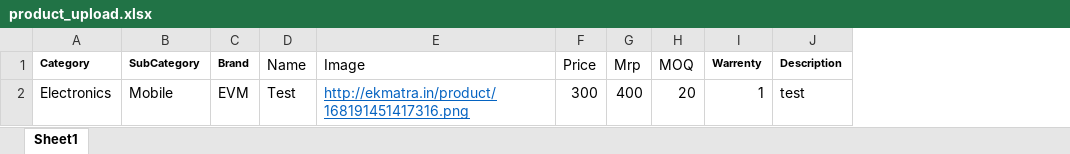
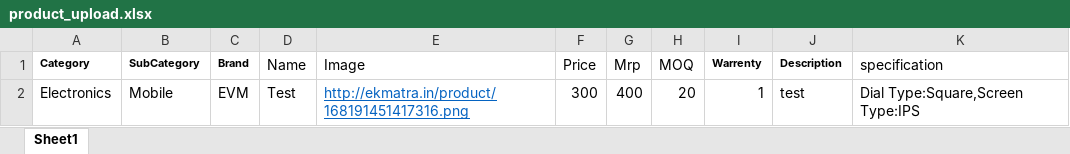
Before and after one commit to krishnekmatra/bwtech, an Excel workbook: public/downloads/product_upload.xlsx, sheet Sheet1, drawn as a sheet; values as stored, in another font and other column widths than the file's, no borders; the diff names each change by its address in the sheet, - before the commit and + after, or states it on an @@ line.

Commit message:
upload changes

```diff
--- a/public/downloads/product_upload.xlsx (sheet Sheet1)
+++ b/public/downloads/product_upload.xlsx (sheet Sheet1)
+column K (specification), row 2: Dial Type:Square,Screen Type:IPS
```
